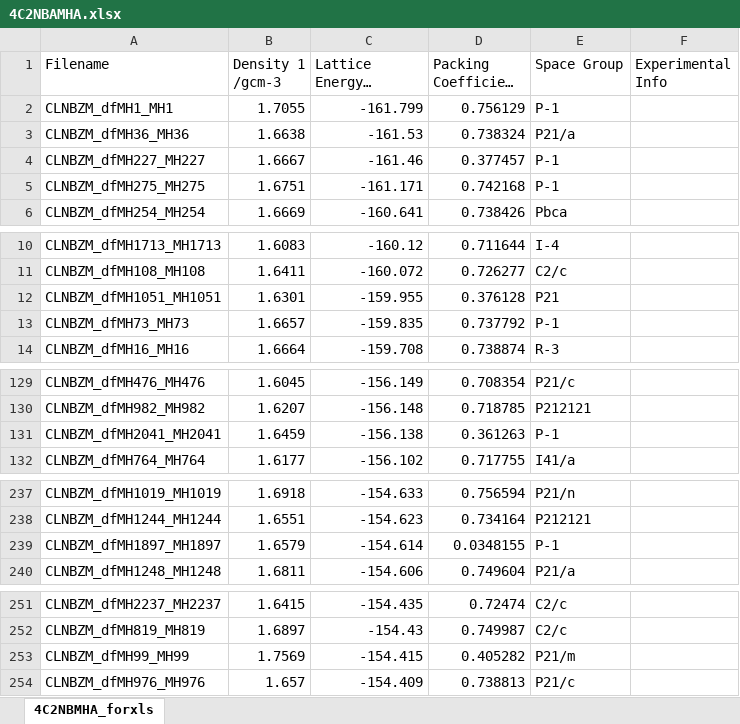
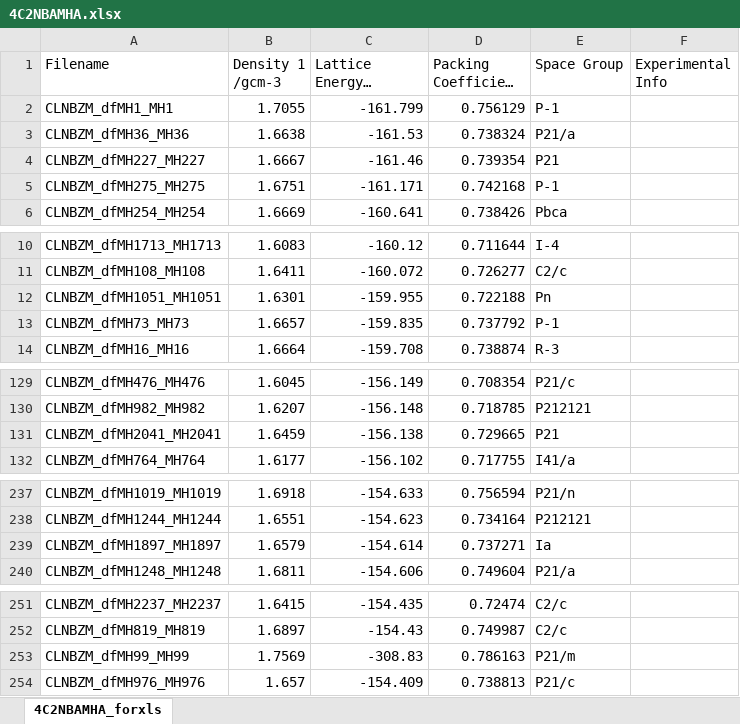
Before and after one commit to LouisePrice/CPOSS_Database, an Excel workbook: 1.SubstitutedNitroBenzoicAcids/4C2NBAMH/4C2NBAMHA/4C2NBAMHA.xlsx, sheet 4C2NBAMHA_forxls, drawn as a sheet; only a part is shown, gaps mark what is left out; long unchanged cells end in …; values as stored, in another font and other column widths than the file's, no borders; the diff covers the shown part only; the diff names each change by its address in the sheet, - before the commit and + after, or states it on an @@ line.

```diff
--- a/1.SubstitutedNitroBenzoicAcids/4C2NBAMH/4C2NBAMHA/4C2NBAMHA.xlsx (sheet 4C2NBAMHA_forxls)
+++ b/1.SubstitutedNitroBenzoicAcids/4C2NBAMH/4C2NBAMHA/4C2NBAMHA.xlsx (sheet 4C2NBAMHA_forxls)
-sheet tab: 4C2NBMHA_forxls
+sheet tab: 4C2NBAMHA_forxls
-D4 (Packing Coefficient 1): 0.377457
+D4 (Packing Coefficient 1): 0.739354
-E4 (Space Group): P-1
+E4 (Space Group): P21
-D12 (Packing Coefficient 1): 0.376128
+D12 (Packing Coefficient 1): 0.722188
-E12 (Space Group): P21
+E12 (Space Group): Pn
-D131 (Packing Coefficient 1): 0.361263
+D131 (Packing Coefficient 1): 0.729665
-E131 (Space Group): P-1
+E131 (Space Group): P21
-D239 (Packing Coefficient 1): 0.0348155
+D239 (Packing Coefficient 1): 0.737271
-E239 (Space Group): P-1
+E239 (Space Group): Ia
-C253 (Lattice Energy 1 /kJmol-1): -154.415
+C253 (Lattice Energy 1 /kJmol-1): -308.83
-D253 (Packing Coefficient 1): 0.405282
+D253 (Packing Coefficient 1): 0.786163
```
Also changed, not shown: 24 edited cells elsewhere in this sheet, 1.SubstitutedNitroBenzoicAcids/2C4NBA/2C4NBAA/2C4NBAA.xlsx, 1.SubstitutedNitroBenzoicAcids/2C5NBA/2C5NBAA/2C5NBAA.xlsx, 33 other files.
